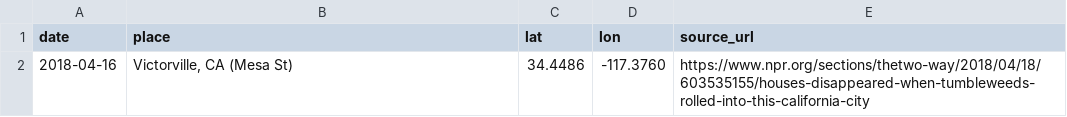
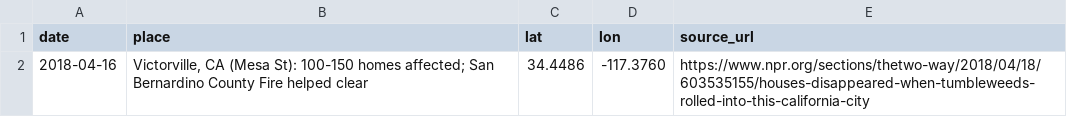
Before and after one commit to Raisa4/tumbleweed-prediction, a CSV file: data/victorville/events.csv, drawn as a sheet.

```diff
--- a/data/victorville/events.csv
+++ b/data/victorville/events.csv
@@ -1,2 +1,2 @@
 date,place,lat,lon,source_url
-2018-04-16,"Victorville, CA (Mesa St)",34.4486,-117.3760,https://www.npr.org/sections/thetwo-way/2018/04/18/603535155/houses-disappeared-when-tumbleweeds-rolled-into-this-california-city
+2018-04-16,"Victorville, CA (Mesa St): 100-150 homes affected; San Bernardino County Fire helped clear",34.4486,-117.3760,https://www.npr.org/sections/thetwo-way/2018/04/18/603535155/houses-disappeared-when-tumbleweeds-rolled-into-this-california-city
```
Also changed, not shown: data/salt_lake_valley/events.csv, data/tri_cities_wa/events.csv, 20 other files.
